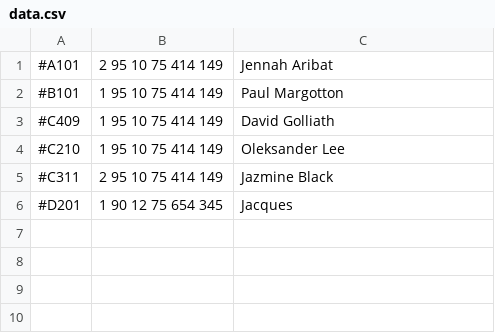
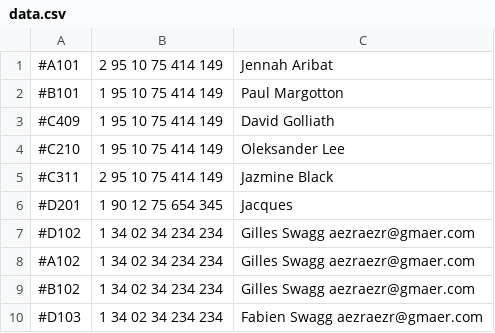
Before and after one commit to mexpetr2/dentist-back, a CSV file: data.csv, drawn as a sheet; the diff names each change by its address in the sheet, - before the commit and + after, or states it on an @@ line.

```diff
--- a/data.csv
+++ b/data.csv
+row 7: #D102 | 1 34 02 34 234 234 | Gilles Swagg aezraezr@gmaer.com
+row 8: #A102 | 1 34 02 34 234 234 | Gilles Swagg aezraezr@gmaer.com
+row 9: #B102 | 1 34 02 34 234 234 | Gilles Swagg aezraezr@gmaer.com
+row 10: #D103 | 1 34 02 34 234 234 | Fabien Swagg aezraezr@gmaer.com
```
Also changed, not shown: 3 other files.
